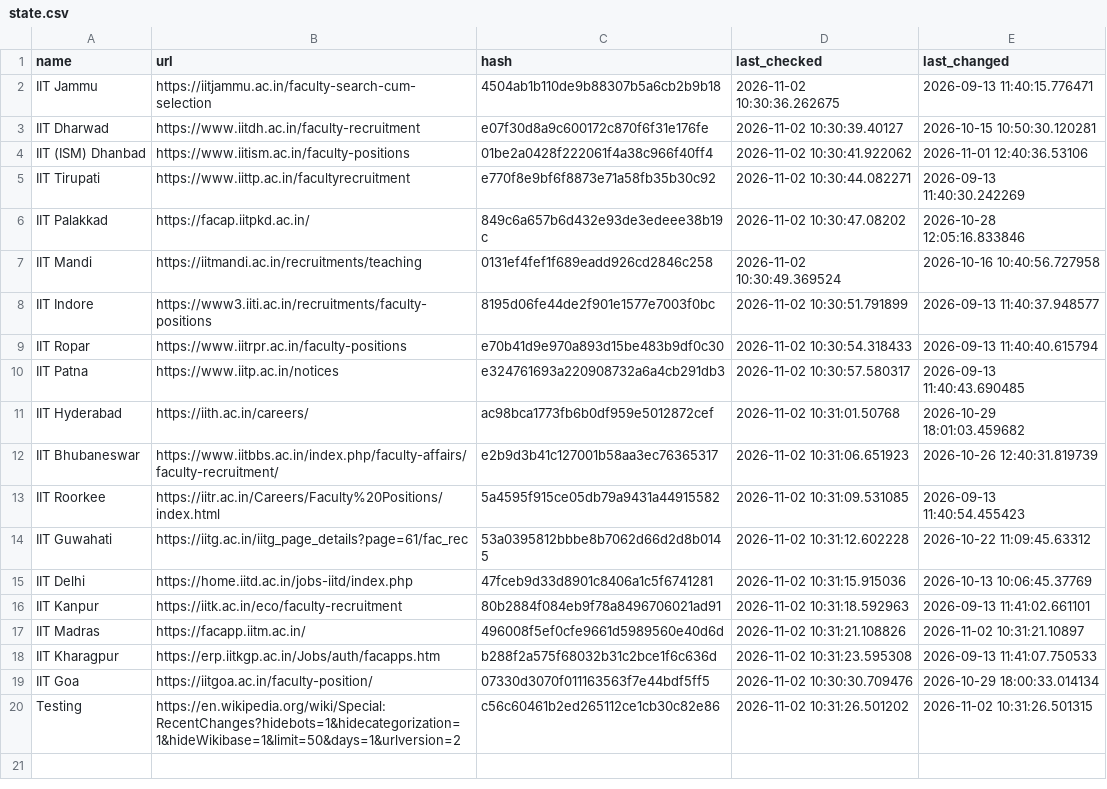
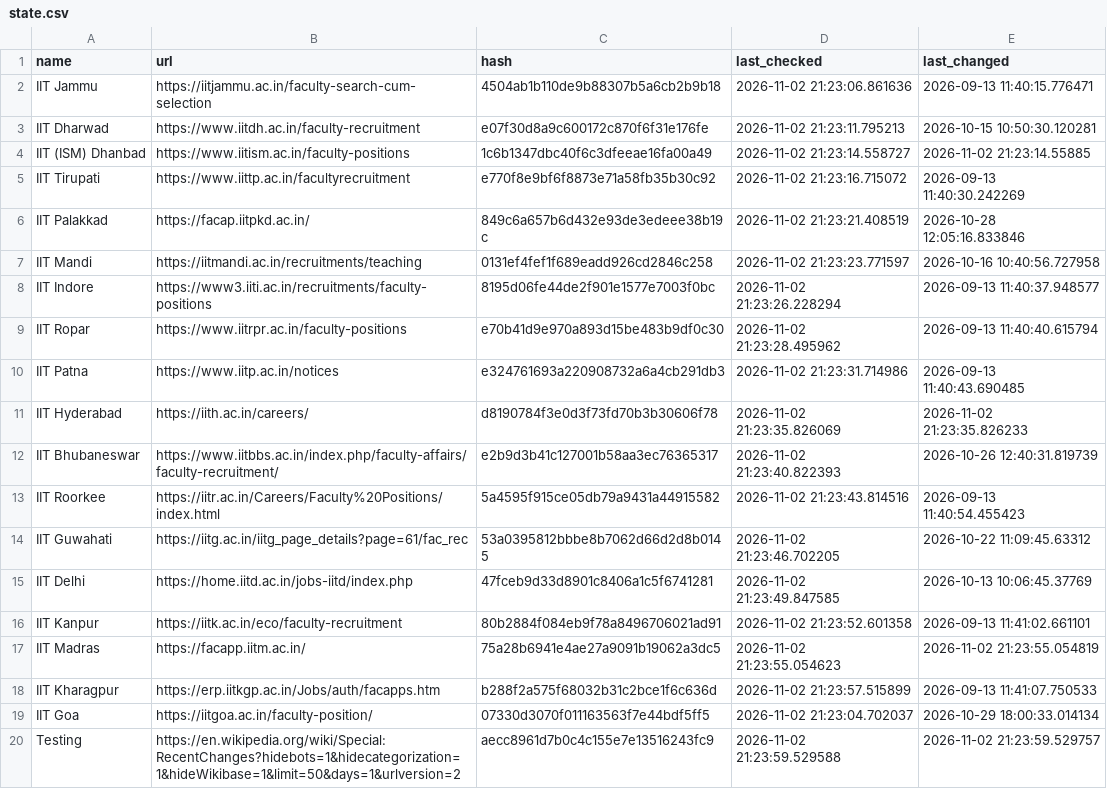
Before and after one commit to AbhibhavS/Faculty_watcher, a CSV file: state.csv, drawn as a sheet; the diff names each change by its address in the sheet, - before the commit and + after, or states it on an @@ line.

```diff
--- a/state.csv
+++ b/state.csv
-D2 (last_checked): 2026-11-02 10:30:36.262675
+D2 (last_checked): 2026-11-02 21:23:06.861636
-D3 (last_checked): 2026-11-02 10:30:39.40127
+D3 (last_checked): 2026-11-02 21:23:11.795213
-C4 (hash): 01be2a0428f222061f4a38c966f40ff4
+C4 (hash): 1c6b1347dbc40f6c3dfeeae16fa00a49
-D4 (last_checked): 2026-11-02 10:30:41.922062
+D4 (last_checked): 2026-11-02 21:23:14.558727
-E4 (last_changed): 2026-11-01 12:40:36.53106
+E4 (last_changed): 2026-11-02 21:23:14.55885
-D5 (last_checked): 2026-11-02 10:30:44.082271
+D5 (last_checked): 2026-11-02 21:23:16.715072
-D6 (last_checked): 2026-11-02 10:30:47.08202
+D6 (last_checked): 2026-11-02 21:23:21.408519
-D7 (last_checked): 2026-11-02 10:30:49.369524
+D7 (last_checked): 2026-11-02 21:23:23.771597
-D8 (last_checked): 2026-11-02 10:30:51.791899
+D8 (last_checked): 2026-11-02 21:23:26.228294
-D9 (last_checked): 2026-11-02 10:30:54.318433
+D9 (last_checked): 2026-11-02 21:23:28.495962
-D10 (last_checked): 2026-11-02 10:30:57.580317
+D10 (last_checked): 2026-11-02 21:23:31.714986
-C11 (hash): ac98bca1773fb6b0df959e5012872cef
+C11 (hash): d8190784f3e0d3f73fd70b3b30606f78
-D11 (last_checked): 2026-11-02 10:31:01.50768
+D11 (last_checked): 2026-11-02 21:23:35.826069
-E11 (last_changed): 2026-10-29 18:01:03.459682
+E11 (last_changed): 2026-11-02 21:23:35.826233
-D12 (last_checked): 2026-11-02 10:31:06.651923
+D12 (last_checked): 2026-11-02 21:23:40.822393
-D13 (last_checked): 2026-11-02 10:31:09.531085
+D13 (last_checked): 2026-11-02 21:23:43.814516
-D14 (last_checked): 2026-11-02 10:31:12.602228
+D14 (last_checked): 2026-11-02 21:23:46.702205
-D15 (last_checked): 2026-11-02 10:31:15.915036
+D15 (last_checked): 2026-11-02 21:23:49.847585
-D16 (last_checked): 2026-11-02 10:31:18.592963
+D16 (last_checked): 2026-11-02 21:23:52.601358
-C17 (hash): 496008f5ef0cfe9661d5989560e40d6d
+C17 (hash): 75a28b6941e4ae27a9091b19062a3dc5
-D17 (last_checked): 2026-11-02 10:31:21.108826
+D17 (last_checked): 2026-11-02 21:23:55.054623
-E17 (last_changed): 2026-11-02 10:31:21.10897
+E17 (last_changed): 2026-11-02 21:23:55.054819
-D18 (last_checked): 2026-11-02 10:31:23.595308
+D18 (last_checked): 2026-11-02 21:23:57.515899
-D19 (last_checked): 2026-11-02 10:30:30.709476
+D19 (last_checked): 2026-11-02 21:23:04.702037
-C20 (hash): c56c60461b2ed265112ce1cb30c82e86
+C20 (hash): aecc8961d7b0c4c155e7e13516243fc9
-D20 (last_checked): 2026-11-02 10:31:26.501202
+D20 (last_checked): 2026-11-02 21:23:59.529588
-E20 (last_changed): 2026-11-02 10:31:26.501315
+E20 (last_changed): 2026-11-02 21:23:59.529757
```
Also changed, not shown: 1 other file.
